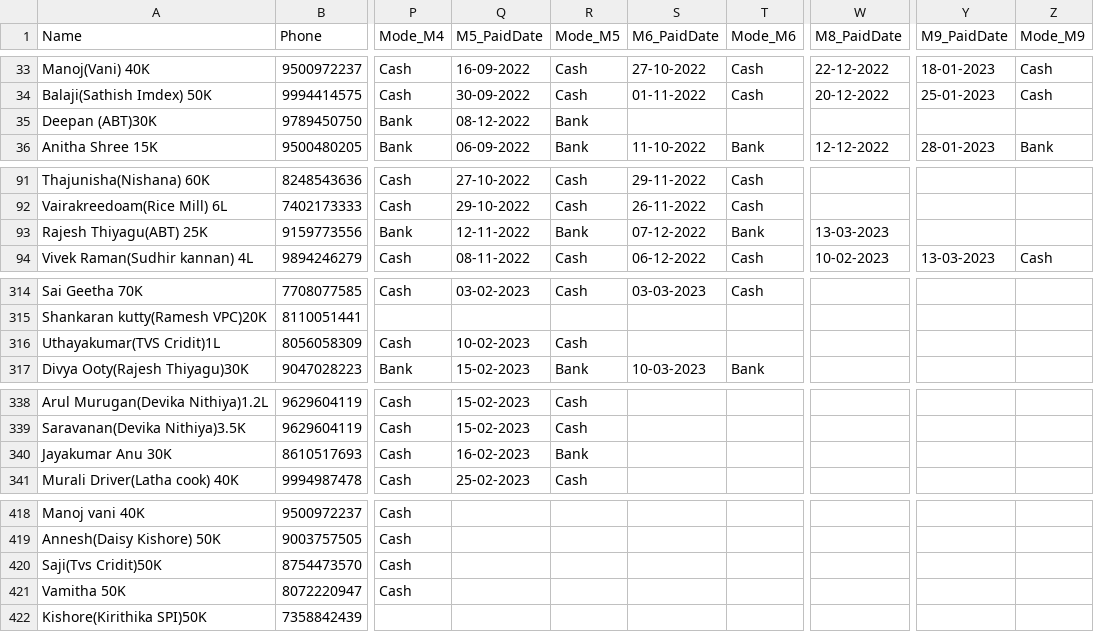
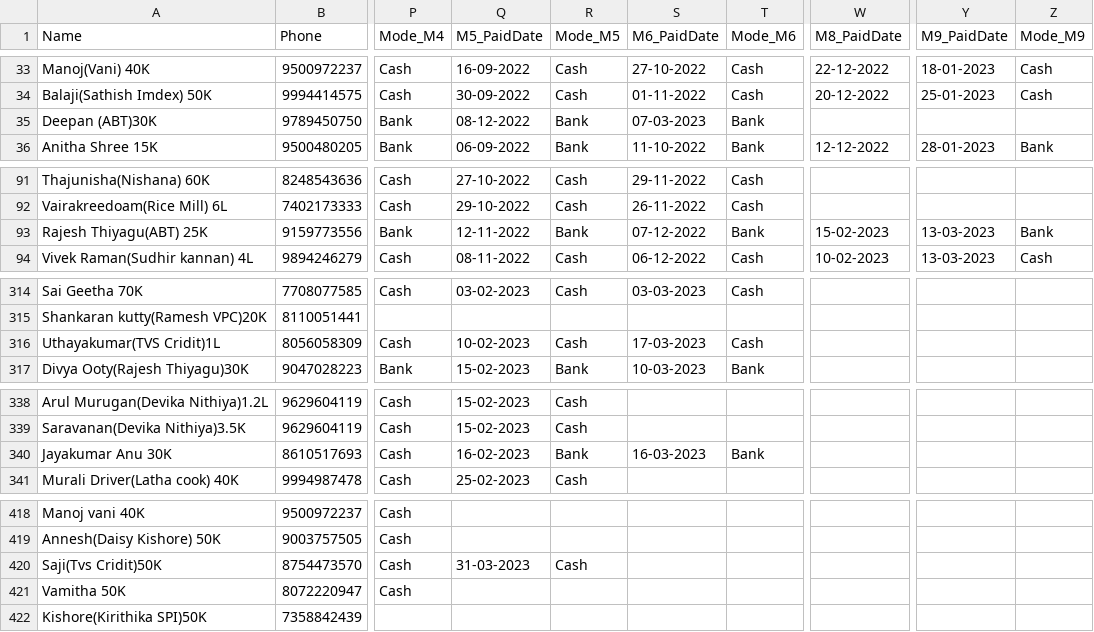
Before and after one commit to vpcfinanciers/vpc, a CSV file: vpcdata.csv, drawn as a sheet; only a part is shown, gaps mark what is left out; the diff covers the shown part only; the diff names each change by its address in the sheet, - before the commit and + after, or states it on an @@ line.

```diff
--- a/vpcdata.csv
+++ b/vpcdata.csv
-S35 (M6_PaidDate): (empty)
+S35 (M6_PaidDate): 07-03-2023
-T35 (Mode_M6): (empty)
+T35 (Mode_M6): Bank
-W93 (M8_PaidDate): 13-03-2023
+W93 (M8_PaidDate): 15-02-2023
-Y93 (M9_PaidDate): (empty)
+Y93 (M9_PaidDate): 13-03-2023
-Z93 (Mode_M9): (empty)
+Z93 (Mode_M9): Bank
-S316 (M6_PaidDate): (empty)
+S316 (M6_PaidDate): 17-03-2023
-T316 (Mode_M6): (empty)
+T316 (Mode_M6): Cash
-S340 (M6_PaidDate): (empty)
+S340 (M6_PaidDate): 16-03-2023
-T340 (Mode_M6): (empty)
+T340 (Mode_M6): Bank
-Q420 (M5_PaidDate): (empty)
+Q420 (M5_PaidDate): 31-03-2023
-R420 (Mode_M5): (empty)
+R420 (Mode_M5): Cash
```
Also changed, not shown: 1 added row and 28 edited cells elsewhere in this file.
